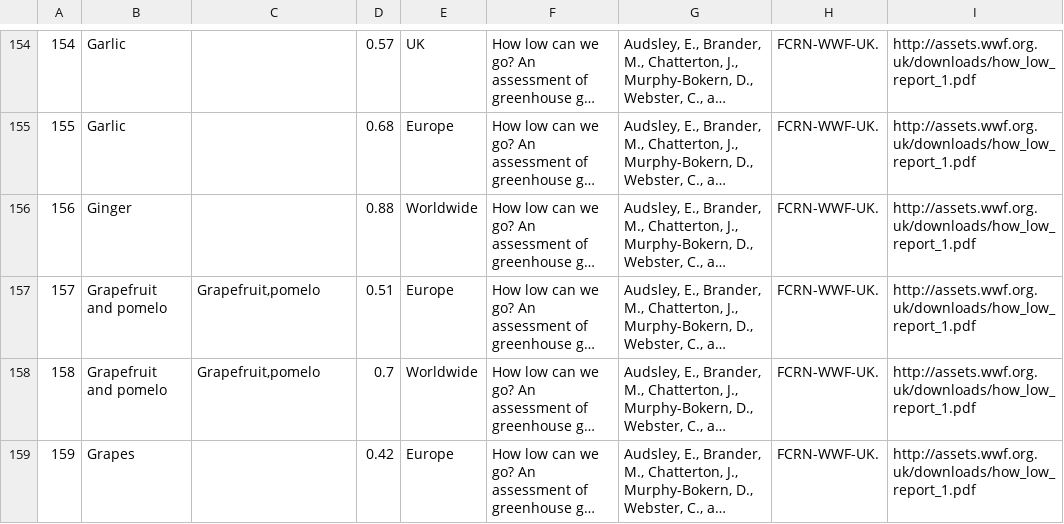
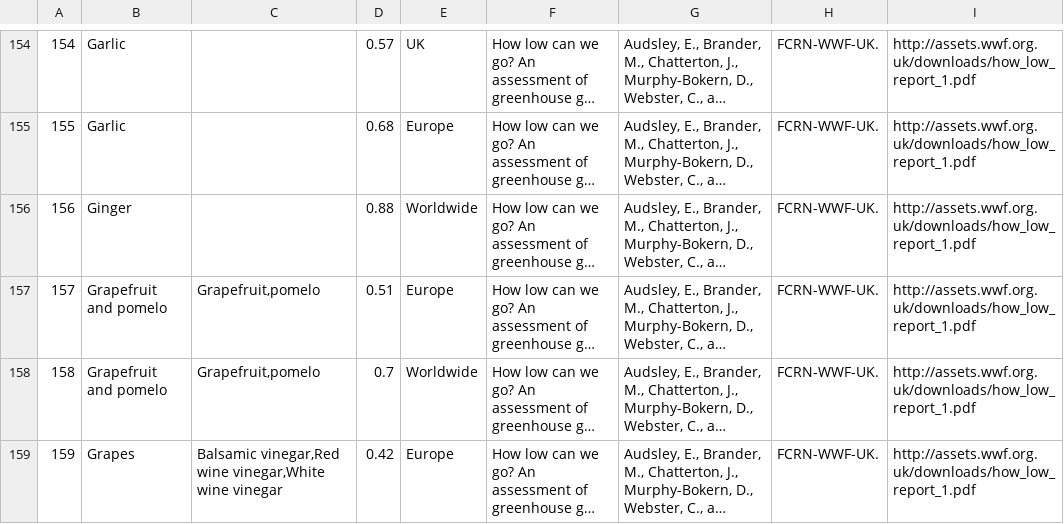
Before and after one commit to freddieline/image-library, a CSV file: storage/Food_sources.csv, drawn as a sheet; only a part is shown, gaps mark what is left out; long unchanged cells end in …; the diff covers the shown part only; the diff names each change by its address in the sheet, - before the commit and + after, or states it on an @@ line.

```diff
--- a/storage/Food_sources.csv
+++ b/storage/Food_sources.csv
-C159: (empty)
+C159: Balsamic vinegar,Red wine vinegar,White wine vinegar
```
Also changed, not shown: 26 edited cells elsewhere in this file, storage/Food_ingredients.csv, 7 other files.
